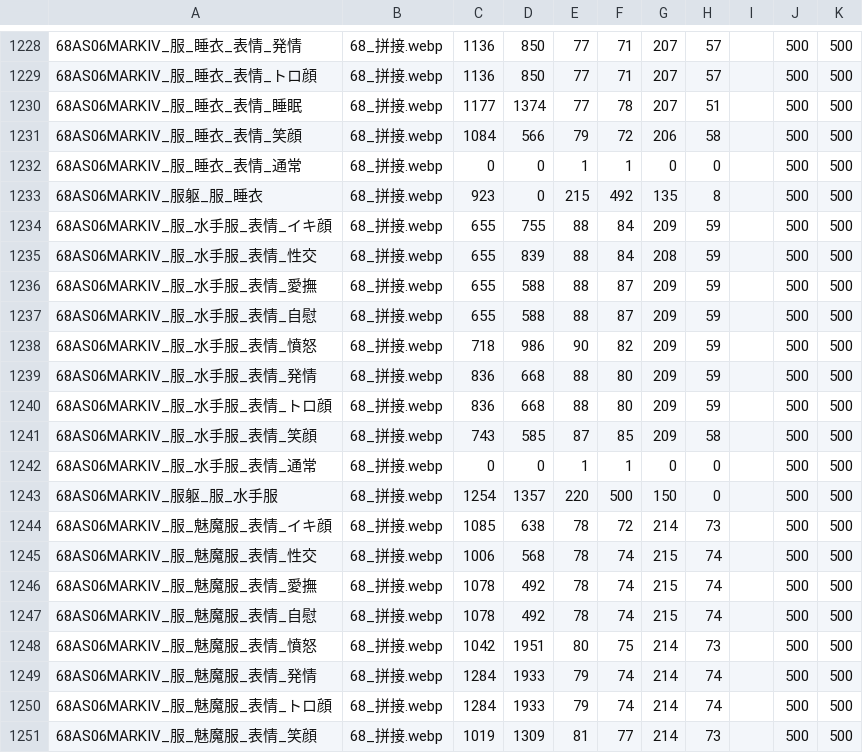
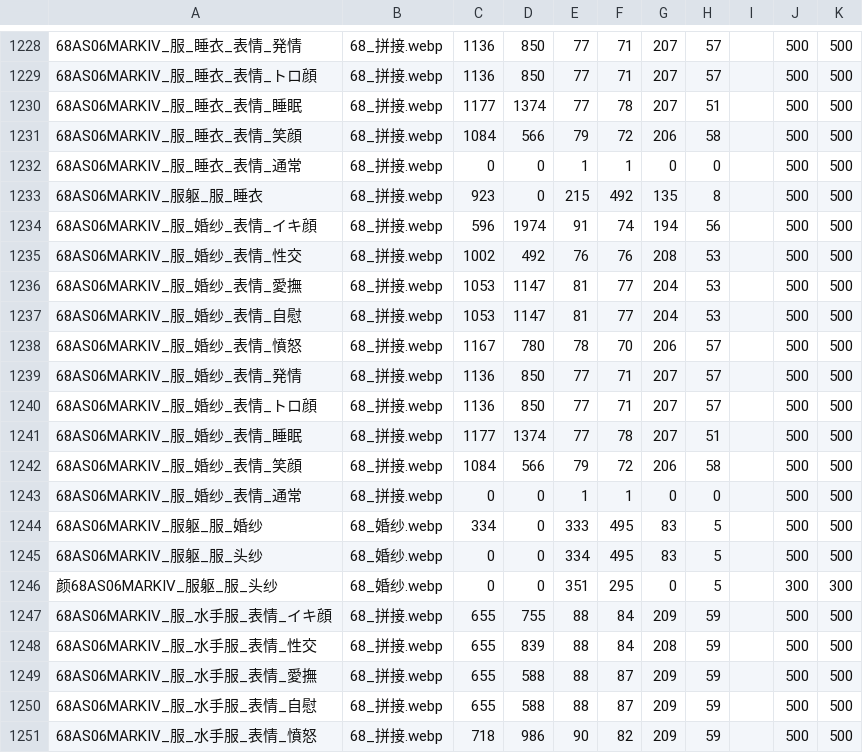
Before and after one commit to minus010001/eraTW_Self_Pregnancy, a CSV file: resources/As06MARK-IV/拼接.csv, drawn as a sheet; only a part is shown, gaps mark what is left out; the shorter side is filled out with more unchanged rows; the diff names each change by its address in the sheet, - before the commit and + after, or states it on an @@ line.

```diff
--- a/resources/As06MARK-IV/拼接.csv
+++ b/resources/As06MARK-IV/拼接.csv
+row 1234: 68AS06MARKIV_服_婚纱_表情_イキ顔 | 68_拼接.webp | 596 | 1974 | 91 | 74 | 194 | 56 |  | 500 | 500
+row 1235: 68AS06MARKIV_服_婚纱_表情_性交 | 68_拼接.webp | 1002 | 492 | 76 | 76 | 208 | 53 |  | 500 | 500
+row 1236: 68AS06MARKIV_服_婚纱_表情_愛撫 | 68_拼接.webp | 1053 | 1147 | 81 | 77 | 204 | 53 |  | 500 | 500
+row 1237: 68AS06MARKIV_服_婚纱_表情_自慰 | 68_拼接.webp | 1053 | 1147 | 81 | 77 | 204 | 53 |  | 500 | 500
+row 1238: 68AS06MARKIV_服_婚纱_表情_憤怒 | 68_拼接.webp | 1167 | 780 | 78 | 70 | 206 | 57 |  | 500 | 500
+row 1239: 68AS06MARKIV_服_婚纱_表情_発情 | 68_拼接.webp | 1136 | 850 | 77 | 71 | 207 | 57 |  | 500 | 500
+row 1240: 68AS06MARKIV_服_婚纱_表情_トロ顔 | 68_拼接.webp | 1136 | 850 | 77 | 71 | 207 | 57 |  | 500 | 500
+row 1241: 68AS06MARKIV_服_婚纱_表情_睡眠 | 68_拼接.webp | 1177 | 1374 | 77 | 78 | 207 | 51 |  | 500 | 500
+row 1242: 68AS06MARKIV_服_婚纱_表情_笑顔 | 68_拼接.webp | 1084 | 566 | 79 | 72 | 206 | 58 |  | 500 | 500
+row 1243: 68AS06MARKIV_服_婚纱_表情_通常 | 68_拼接.webp | 0 | 0 | 1 | 1 | 0 | 0 |  | 500 | 500
+row 1244: 68AS06MARKIV_服躯_服_婚纱 | 68_婚纱.webp | 334 | 0 | 333 | 495 | 83 | 5 |  | 500 | 500
+row 1245: 68AS06MARKIV_服躯_服_头纱 | 68_婚纱.webp | 0 | 0 | 334 | 495 | 83 | 5 |  | 500 | 500
+row 1246: 颜68AS06MARKIV_服躯_服_头纱 | 68_婚纱.webp | 0 | 0 | 351 | 295 | 0 | 5 |  | 300 | 300
```
Also changed, not shown: 9 other files.
